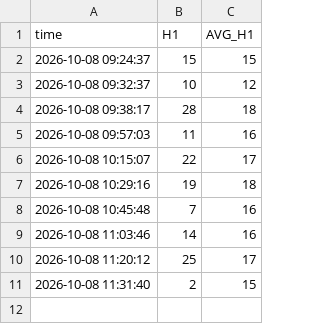
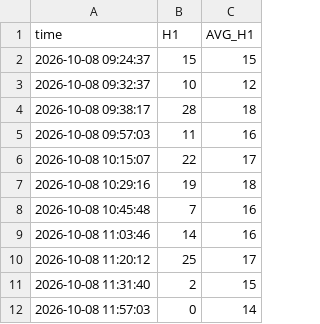
Before and after one commit to bigdatainterview18-cmyk/nifty50, a CSV file: docs/H1_avg/nifty_h1_percentage_log_2026-10-08.csv, drawn as a sheet; the diff names each change by its address in the sheet, - before the commit and + after, or states it on an @@ line.

```diff
--- a/docs/H1_avg/nifty_h1_percentage_log_2026-10-08.csv
+++ b/docs/H1_avg/nifty_h1_percentage_log_2026-10-08.csv
+row 12: 2026-10-08 11:57:03 | 0 | 14
```
Also changed, not shown: 1 other file.
